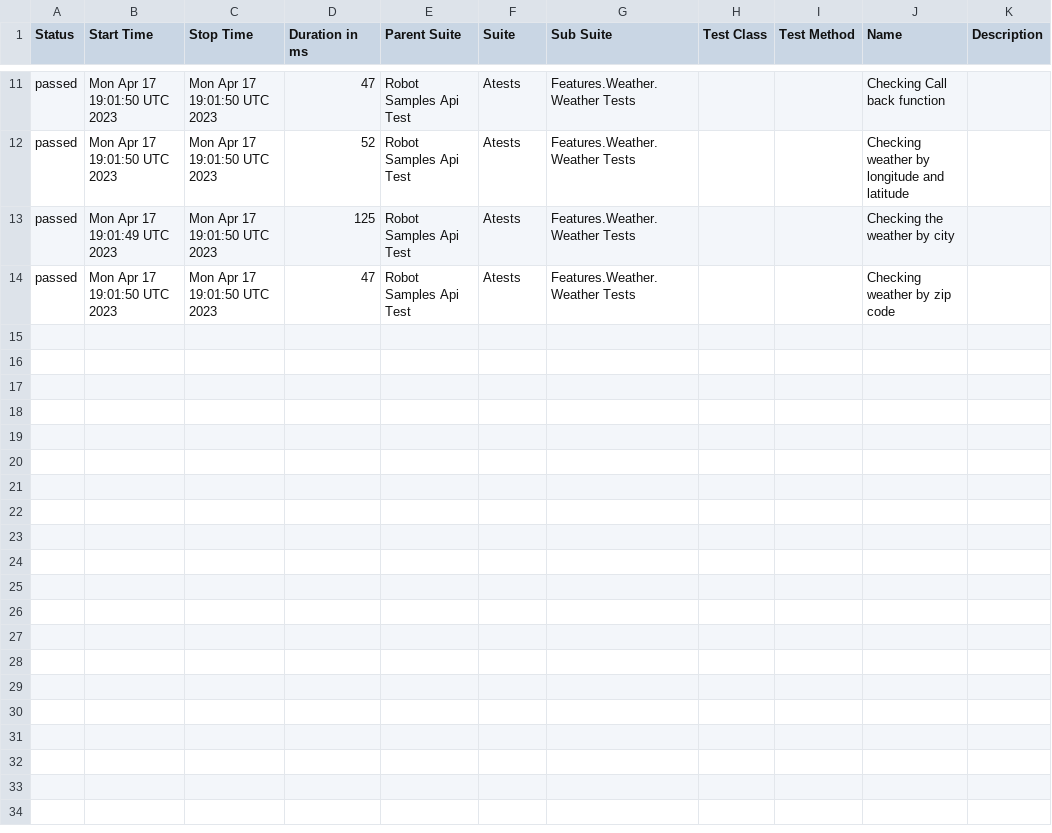
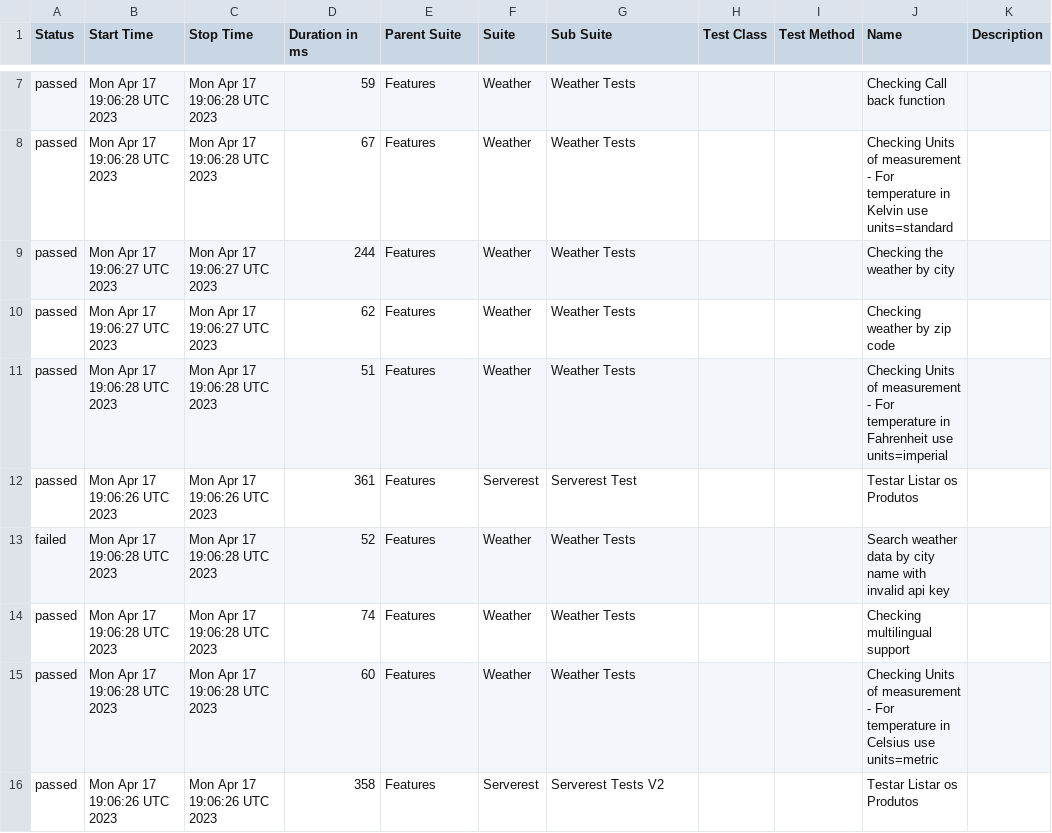
Before and after one commit to reinaldorossetti/robot_samples_api_test, a CSV file: allure-results/data/suites.csv, drawn as a sheet; only a part is shown, gaps mark what is left out; the diff covers the shown part only.

```diff
--- a/allure-results/data/suites.csv
+++ b/allure-results/data/suites.csv
@@ -11,4 +7,10 @@
-"passed","Mon Apr 17 19:01:50 UTC 2023","Mon Apr 17 19:01:50 UTC 2023","47","Robot Samples Api Test","Atests","Features.Weather.Weather Tests","","","Checking Call back function",""
-"passed","Mon Apr 17 19:01:50 UTC 2023","Mon Apr 17 19:01:50 UTC 2023","52","Robot Samples Api Test","Atests","Features.Weather.Weather Tests","","","Checking weather by longitude and latitude",""
-"passed","Mon Apr 17 19:01:49 UTC 2023","Mon Apr 17 19:01:50 UTC 2023","125","Robot Samples Api Test","Atests","Features.Weather.Weather Tests","","","Checking the weather by city",""
-"passed","Mon Apr 17 19:01:50 UTC 2023","Mon Apr 17 19:01:50 UTC 2023","47","Robot Samples Api Test","Atests","Features.Weather.Weather Tests","","","Checking weather by zip code",""
+"passed","Mon Apr 17 19:06:28 UTC 2023","Mon Apr 17 19:06:28 UTC 2023","59","Features","Weather","Weather Tests","","","Checking Call back function",""
+"passed","Mon Apr 17 19:06:28 UTC 2023","Mon Apr 17 19:06:28 UTC 2023","67","Features","Weather","Weather Tests","","","Checking Units of measurement - For temperature in Kelvin use units=standard",""
+"passed","Mon Apr 17 19:06:27 UTC 2023","Mon Apr 17 19:06:27 UTC 2023","244","Features","Weather","Weather Tests","","","Checking the weather by city",""
+"passed","Mon Apr 17 19:06:27 UTC 2023","Mon Apr 17 19:06:27 UTC 2023","62","Features","Weather","Weather Tests","","","Checking weather by zip code",""
+"passed","Mon Apr 17 19:06:28 UTC 2023","Mon Apr 17 19:06:28 UTC 2023","51","Features","Weather","Weather Tests","","","Checking Units of measurement - For temperature in Fahrenheit use units=imperial",""
+"passed","Mon Apr 17 19:06:26 UTC 2023","Mon Apr 17 19:06:26 UTC 2023","361","Features","Serverest","Serverest Test","","","Testar Listar os Produtos",""
+"failed","Mon Apr 17 19:06:28 UTC 2023","Mon Apr 17 19:06:28 UTC 2023","52","Features","Weather","Weather Tests","","","Search weather data by city name with invalid api key",""
+"passed","Mon Apr 17 19:06:28 UTC 2023","Mon Apr 17 19:06:28 UTC 2023","74","Features","Weather","Weather Tests","","","Checking multilingual support",""
+"passed","Mon Apr 17 19:06:28 UTC 2023","Mon Apr 17 19:06:28 UTC 2023","60","Features","Weather","Weather Tests","","","Checking Units of measurement - For temperature in Celsius use units=metric",""
+"passed","Mon Apr 17 19:06:26 UTC 2023","Mon Apr 17 19:06:26 UTC 2023","358","Features","Serverest","Serverest Tests V2","","","Testar Listar os Produtos",""
```
Also changed, not shown: 1 added row, 5 removed rows and 25 edited cells elsewhere in this file, 49 other files.
